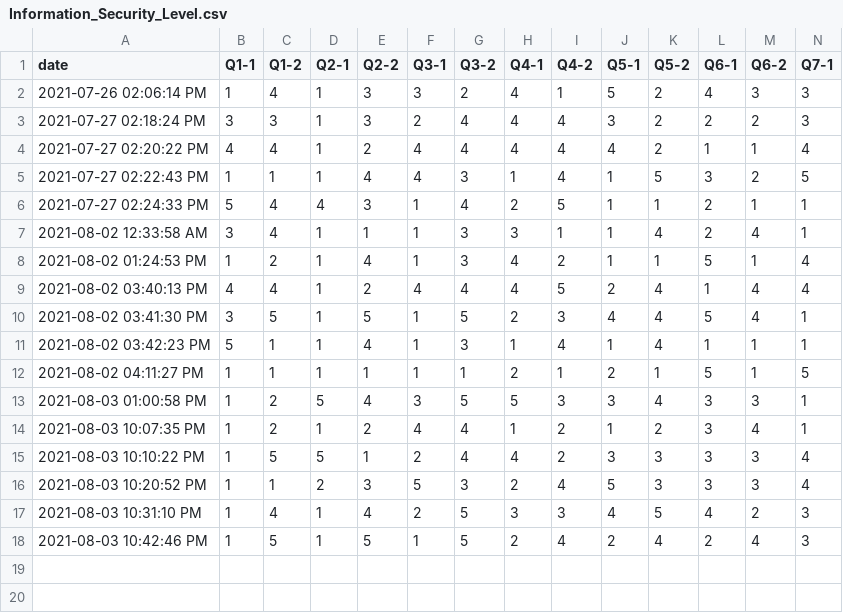
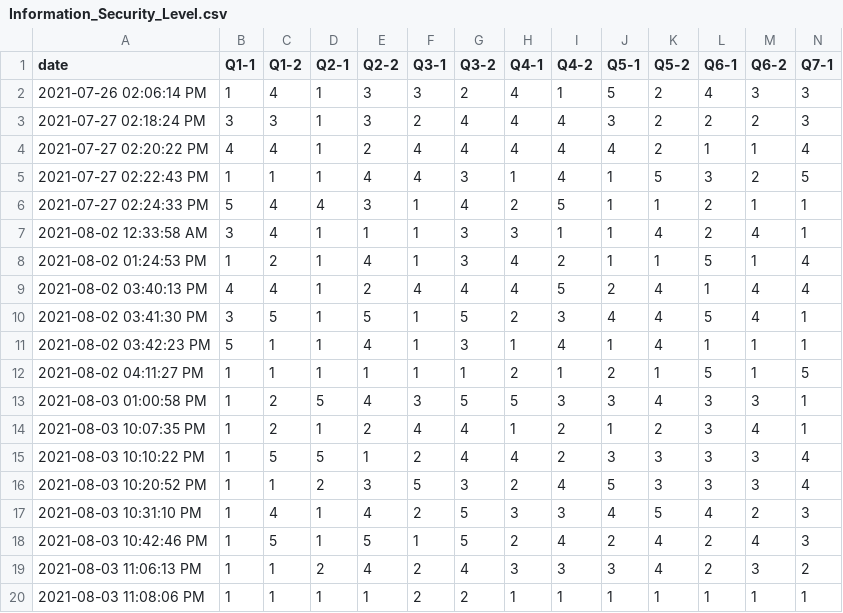
Before and after one commit to JoSangYeon/information-security, a CSV file: Information_Security_Level.csv, drawn as a sheet; only a part is shown; rows hold the shown columns only; the diff names each change by its address in the sheet, - before the commit and + after, or states it on an @@ line.

```diff
--- a/Information_Security_Level.csv
+++ b/Information_Security_Level.csv
+row 19: 2021-08-03 11:06:13 PM | 1 | 1 | 2 | 4 | 2 | 4 | 3 | 3 | 3 | 4 | 2 | 3 | 2
+row 20: 2021-08-03 11:08:06 PM | 1 | 1 | 1 | 1 | 2 | 2 | 1 | 1 | 1 | 1 | 1 | 1 | 1
```
Also changed, not shown: cultural_attribute.csv, individual_attribute.csv.
